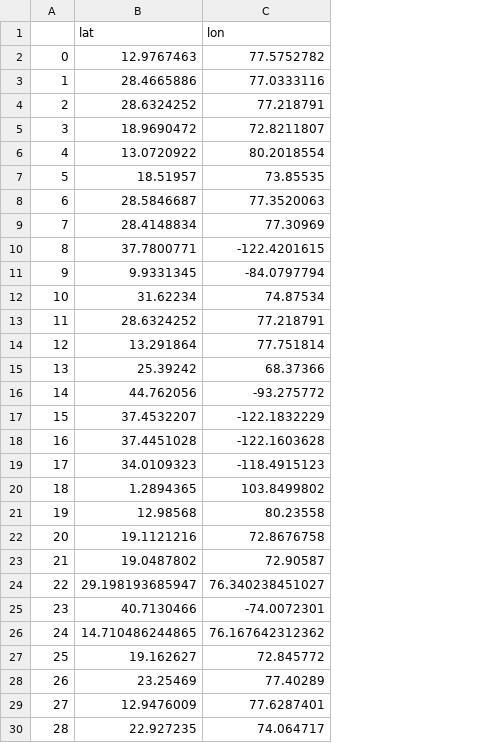
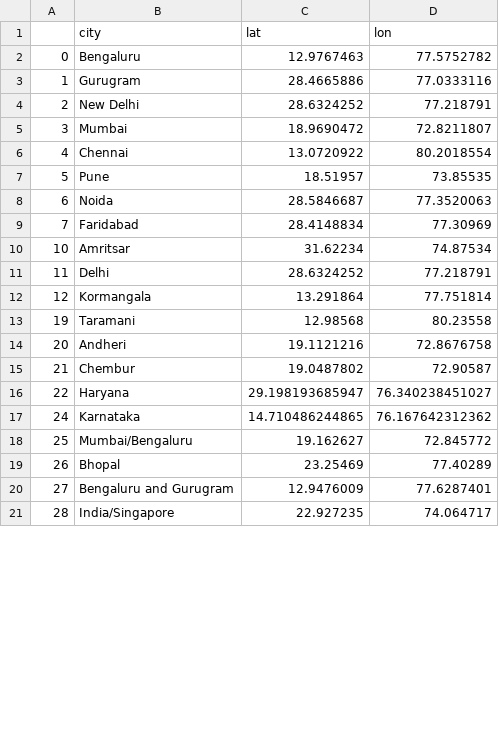
Before and after one commit to madhans476/Indian_Startup_Dashboard, a CSV file: cities.csv, drawn as a sheet; only a part is shown; removed rows and columns are numbered as before the commit, all else as after; the diff covers the shown part only; the diff names each change by its address in the sheet, - before the commit and + after, or states it on an @@ line.

```diff
--- a/cities.csv
+++ b/cities.csv
+column B (city), rows 2-21: Bengaluru | Gurugram | New Delhi | Mumbai | Chennai | Pune | Noida | Faridabad | Amritsar | Delhi | Kormangala | Taramani | Andheri | Chembur | Haryana | Karnataka | Mumbai/Bengaluru | Bhopal | Bengaluru and Gurugram | India/Singapore
-row 10: 8 | 37.7800771 | -122.4201615
-row 11: 9 | 9.9331345 | -84.0797794
-row 15: 13 | 25.39242 | 68.37366
-row 16: 14 | 44.762056 | -93.275772
-row 17: 15 | 37.4532207 | -122.1832229
-row 18: 16 | 37.4451028 | -122.1603628
-row 19: 17 | 34.0109323 | -118.4915123
-row 20: 18 | 1.2894365 | 103.8499802
-row 25: 23 | 40.7130466 | -74.0072301
```
Also changed, not shown: 21 removed rows elsewhere in this file, 1 other file.
